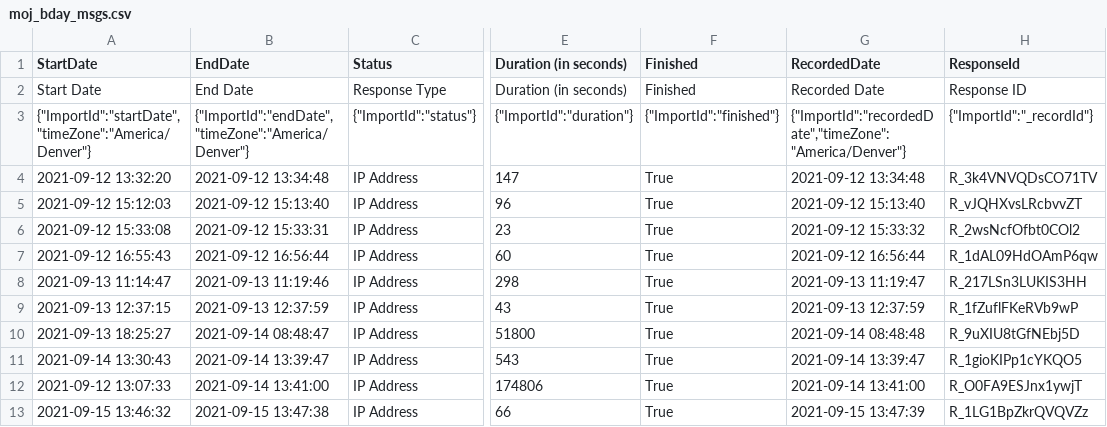
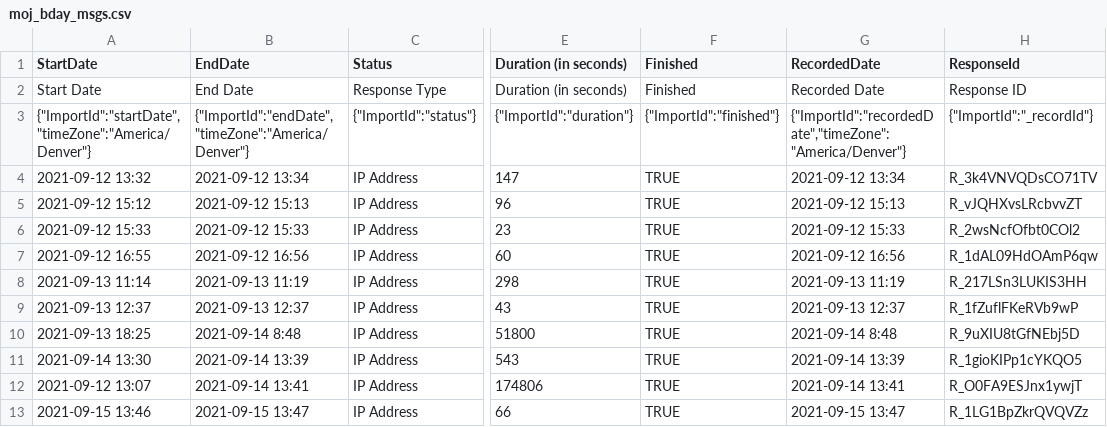
Before and after one commit to psy218/measure_of_joel, a CSV file: data/moj_bday_msgs.csv, drawn as a sheet; only a part is shown, gaps mark what is left out; the diff covers the shown part only; the diff names each change by its address in the sheet, - before the commit and + after, or states it on an @@ line.

```diff
--- a/data/moj_bday_msgs.csv
+++ b/data/moj_bday_msgs.csv
-A4 (StartDate): 2021-09-12 13:32:20
+A4 (StartDate): 2021-09-12 13:32
-B4 (EndDate): 2021-09-12 13:34:48
+B4 (EndDate): 2021-09-12 13:34
-F4:F13 (Finished): True
+F4:F13 (Finished): TRUE
-G4 (RecordedDate): 2021-09-12 13:34:48
+G4 (RecordedDate): 2021-09-12 13:34
-A5 (StartDate): 2021-09-12 15:12:03
+A5 (StartDate): 2021-09-12 15:12
-B5 (EndDate): 2021-09-12 15:13:40
+B5 (EndDate): 2021-09-12 15:13
-G5 (RecordedDate): 2021-09-12 15:13:40
+G5 (RecordedDate): 2021-09-12 15:13
-A6 (StartDate): 2021-09-12 15:33:08
+A6 (StartDate): 2021-09-12 15:33
-B6 (EndDate): 2021-09-12 15:33:31
+B6 (EndDate): 2021-09-12 15:33
-G6 (RecordedDate): 2021-09-12 15:33:32
+G6 (RecordedDate): 2021-09-12 15:33
-A7 (StartDate): 2021-09-12 16:55:43
+A7 (StartDate): 2021-09-12 16:55
-B7 (EndDate): 2021-09-12 16:56:44
+B7 (EndDate): 2021-09-12 16:56
-G7 (RecordedDate): 2021-09-12 16:56:44
+G7 (RecordedDate): 2021-09-12 16:56
-A8 (StartDate): 2021-09-13 11:14:47
+A8 (StartDate): 2021-09-13 11:14
-B8 (EndDate): 2021-09-13 11:19:46
+B8 (EndDate): 2021-09-13 11:19
-G8 (RecordedDate): 2021-09-13 11:19:47
+G8 (RecordedDate): 2021-09-13 11:19
-A9 (StartDate): 2021-09-13 12:37:15
+A9 (StartDate): 2021-09-13 12:37
-B9 (EndDate): 2021-09-13 12:37:59
+B9 (EndDate): 2021-09-13 12:37
-G9 (RecordedDate): 2021-09-13 12:37:59
+G9 (RecordedDate): 2021-09-13 12:37
-A10 (StartDate): 2021-09-13 18:25:27
+A10 (StartDate): 2021-09-13 18:25
-B10 (EndDate): 2021-09-14 08:48:47
+B10 (EndDate): 2021-09-14 8:48
-G10 (RecordedDate): 2021-09-14 08:48:48
+G10 (RecordedDate): 2021-09-14 8:48
-A11 (StartDate): 2021-09-14 13:30:43
+A11 (StartDate): 2021-09-14 13:30
-B11 (EndDate): 2021-09-14 13:39:47
+B11 (EndDate): 2021-09-14 13:39
-G11 (RecordedDate): 2021-09-14 13:39:47
+G11 (RecordedDate): 2021-09-14 13:39
-A12 (StartDate): 2021-09-12 13:07:33
+A12 (StartDate): 2021-09-12 13:07
-B12 (EndDate): 2021-09-14 13:41:00
+B12 (EndDate): 2021-09-14 13:41
-G12 (RecordedDate): 2021-09-14 13:41:00
+G12 (RecordedDate): 2021-09-14 13:41
-A13 (StartDate): 2021-09-15 13:46:32
+A13 (StartDate): 2021-09-15 13:46
-B13 (EndDate): 2021-09-15 13:47:38
+B13 (EndDate): 2021-09-15 13:47
-G13 (RecordedDate): 2021-09-15 13:47:39
+G13 (RecordedDate): 2021-09-15 13:47
```
Also changed, not shown: 1 added row and 14 edited cells elsewhere in this file, 9 other files.
